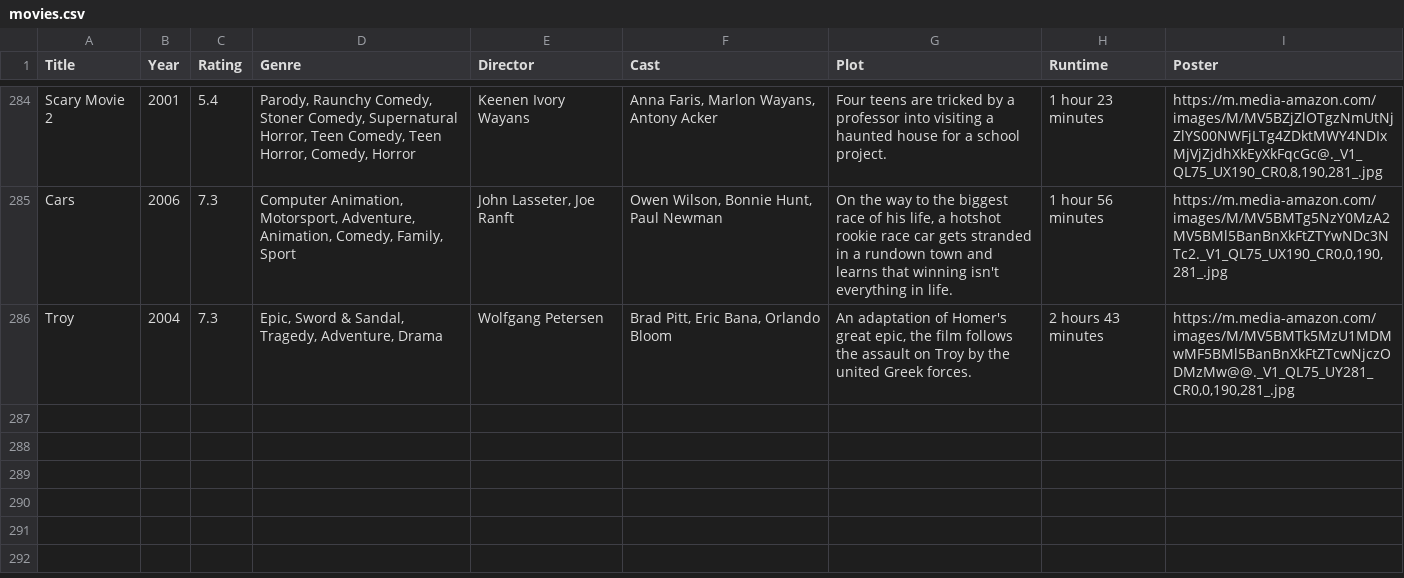
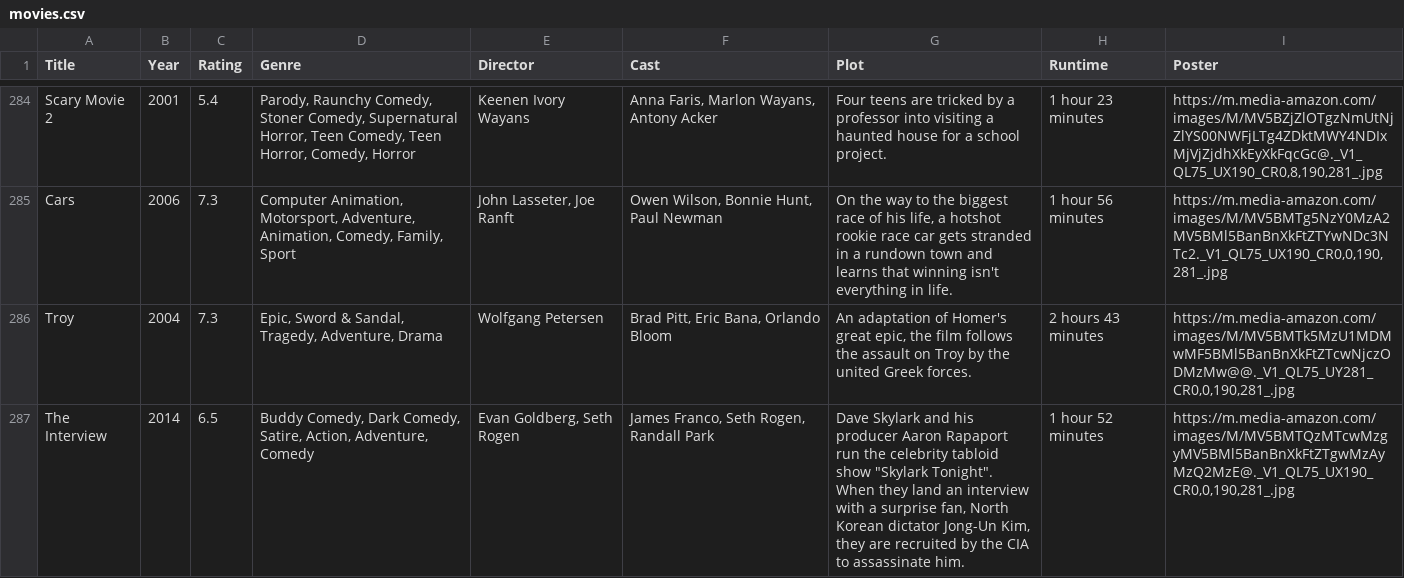
Before and after one commit to jkhangura26/Movie-Scraper-and-Recomandation, a CSV file: movies.csv, drawn as a sheet; only a part is shown, gaps mark what is left out; the diff names each change by its address in the sheet, - before the commit and + after, or states it on an @@ line.

Commit message:
Bug fix for titles

```diff
--- a/movies.csv
+++ b/movies.csv
+row 287: The Interview | 2014 | 6.5 | Buddy Comedy, Dark Comedy, Satire, Action, Adventure, Comedy | Evan Goldberg, Seth Rogen | James Franco, Seth Rogen, Randall Park | Dave Skylark and his producer Aaron Rapaport run the celebrity tabloid show "Skylark Tonight". When they land an interview with a surprise fan, North Korean dictator Jong-Un Kim, they are recruited by the CIA to assassinate him. | 1 hour 52 minutes | https://m.media-amazon.com/images/M/MV5BMTQzMTcwMzgyMV5BMl5BanBnXkFtZTgwMzAyMzQ2MzE@._V1_QL75_UX190_CR0,0,190,281_.jpg
```
Also changed, not shown: 2 other files.
